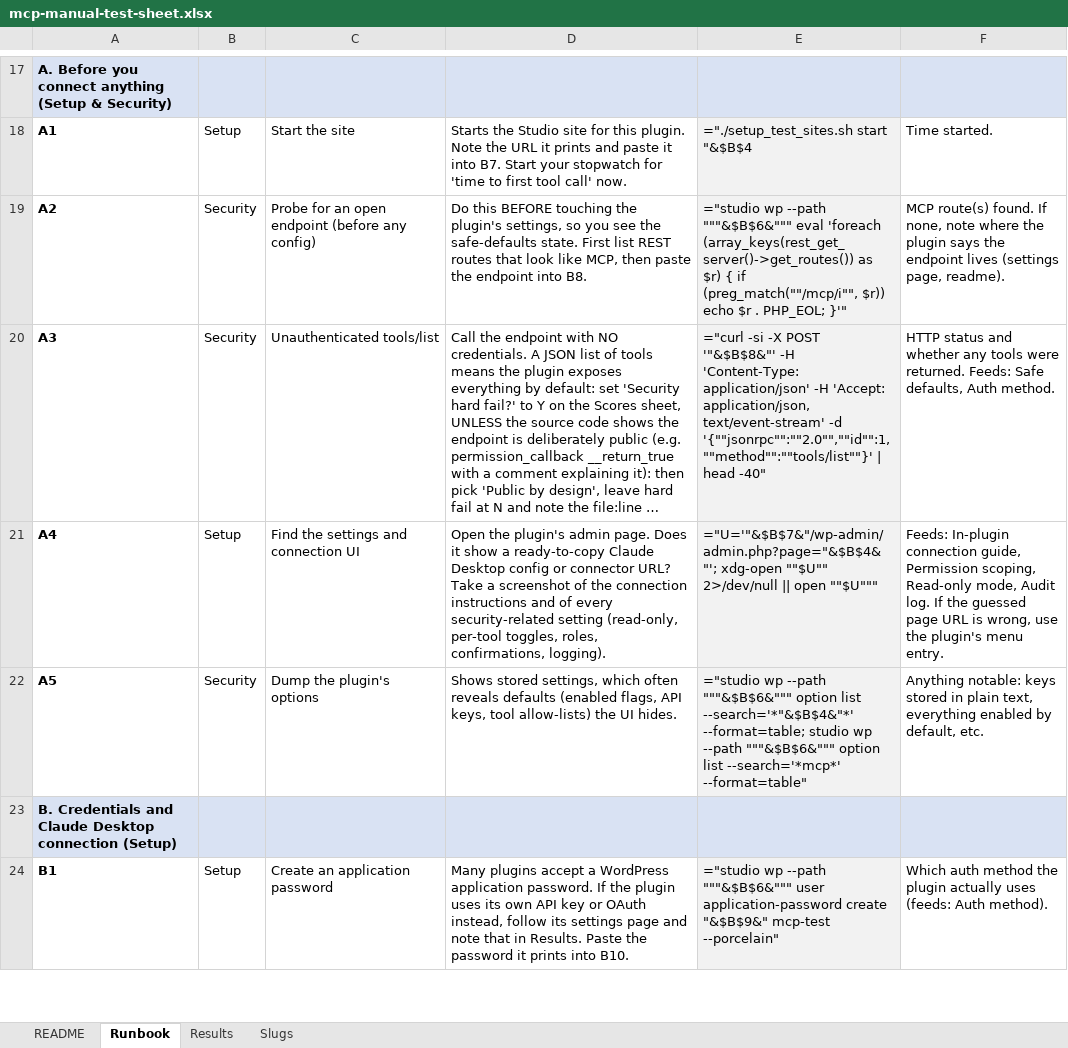
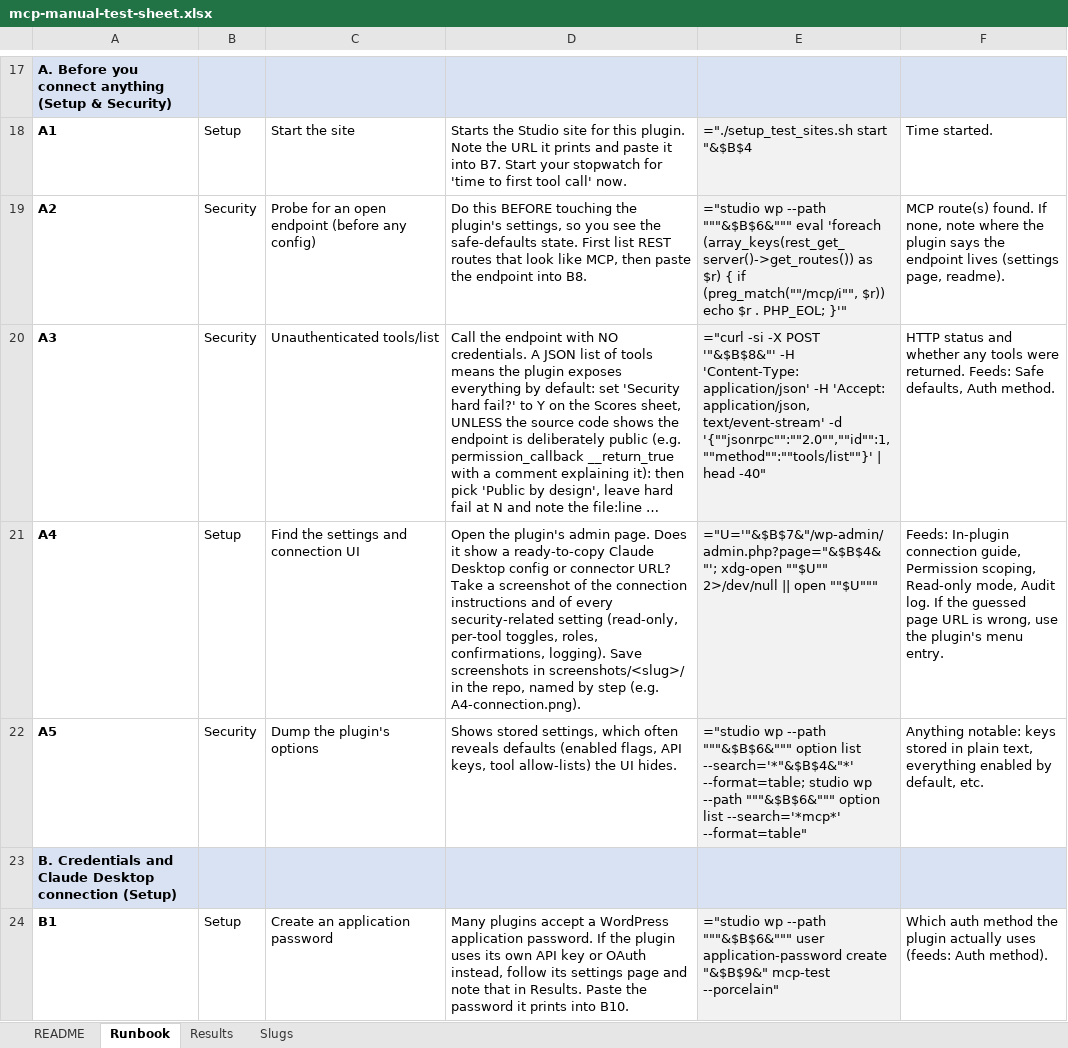
Before and after one commit to jonathanbossenger/wordpress-mcp-plugins, an Excel workbook: mcp-manual-test-sheet.xlsx, sheet Runbook, drawn as a sheet; only a part is shown, gaps mark what is left out; long unchanged cells end in …; values as stored, in another font and other column widths than the file's, no borders; formulas without a stored value are shown as written; the diff names each change by its address in the sheet, - before the commit and + after, or states it on an @@ line.

```diff
--- a/mcp-manual-test-sheet.xlsx (sheet Runbook)
+++ b/mcp-manual-test-sheet.xlsx (sheet Runbook)
-D21: …confirmations, logging).
+D21: …confirmations, logging). Save screenshots in screenshots/<slug>/ in the repo, named by step (e.g. A4-connection.png).
```
Also changed, not shown: 4 other files.
